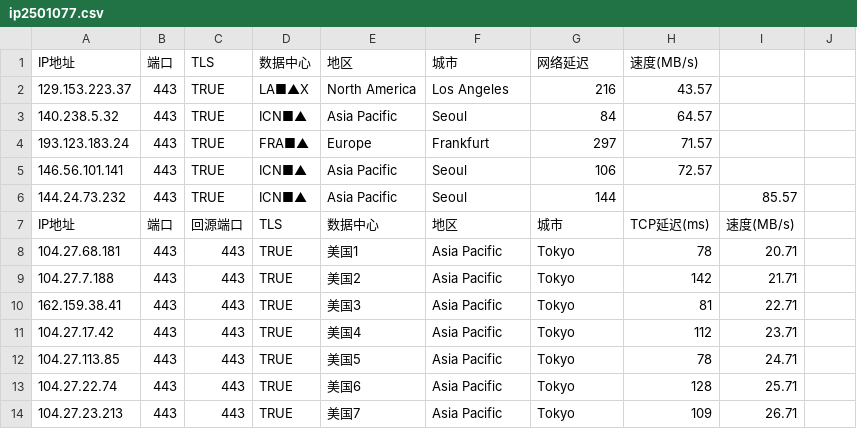
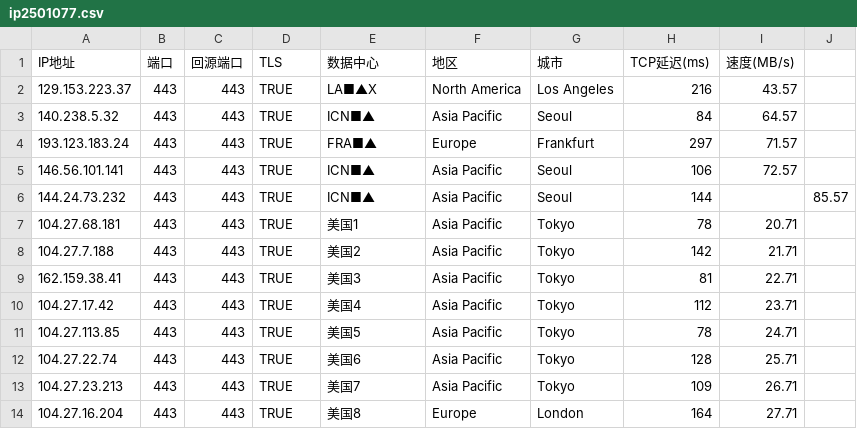
Before and after one commit to xing2kong/yxip, a CSV file: ip2501077.csv, drawn as a sheet; only a part is shown; the shorter side is filled out with more unchanged rows.

Commit message:
Update ip2501077.csv

```diff
--- a/ip2501077.csv
+++ b/ip2501077.csv
@@ -1,8 +1,7 @@
-IP地址,端口,TLS,数据中心,地区,城市,网络延迟,速度(MB/s)
-129.153.223.37,443,TRUE,LA■▲X,North America,Los Angeles,216,43.57
-140.238.5.32,443,TRUE,ICN■▲,Asia Pacific,Seoul,84,64.57
-193.123.183.24,443,TRUE,FRA■▲,Europe,Frankfurt,297,71.57
-146.56.101.141,443,TRUE,ICN■▲,Asia Pacific,Seoul,106,72.57
-144.24.73.232,443,TRUE,ICN■▲,Asia Pacific,Seoul,144,,85.57
 IP地址,端口,回源端口,TLS,数据中心,地区,城市,TCP延迟(ms),速度(MB/s)
+129.153.223.37,443,443,TRUE,LA■▲X,North America,Los Angeles,216,43.57
+140.238.5.32,443,443,TRUE,ICN■▲,Asia Pacific,Seoul,84,64.57
+193.123.183.24,443,443,TRUE,FRA■▲,Europe,Frankfurt,297,71.57
+146.56.101.141,443,443,TRUE,ICN■▲,Asia Pacific,Seoul,106,72.57
+144.24.73.232,443,443,TRUE,ICN■▲,Asia Pacific,Seoul,144,,85.57
 104.27.68.181,443,443,TRUE,美国1,Asia Pacific,Tokyo,78,20.71
```
